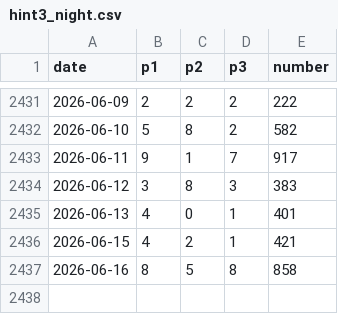
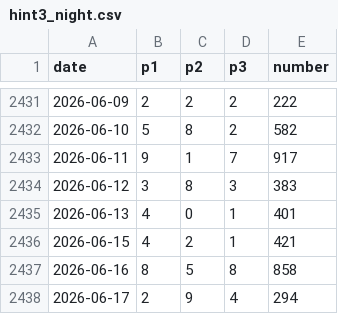
Before and after one commit to r9wbcm49dd-sys/LotteryMapData, a CSV file: csv/hint3_night.csv, drawn as a sheet; only a part is shown, gaps mark what is left out; the diff names each change by its address in the sheet, - before the commit and + after, or states it on an @@ line.

Commit message:
Update hint3_night.csv

```diff
--- a/csv/hint3_night.csv
+++ b/csv/hint3_night.csv
+row 2438: 2026-06-17 | 2 | 9 | 4 | 294
```
